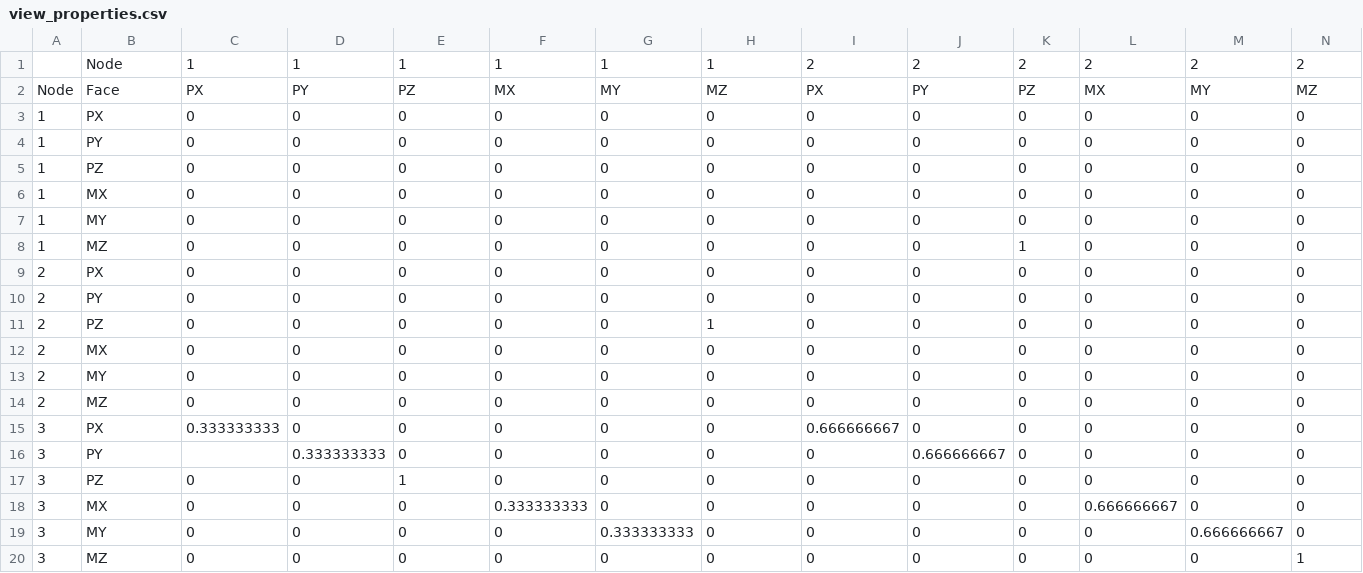
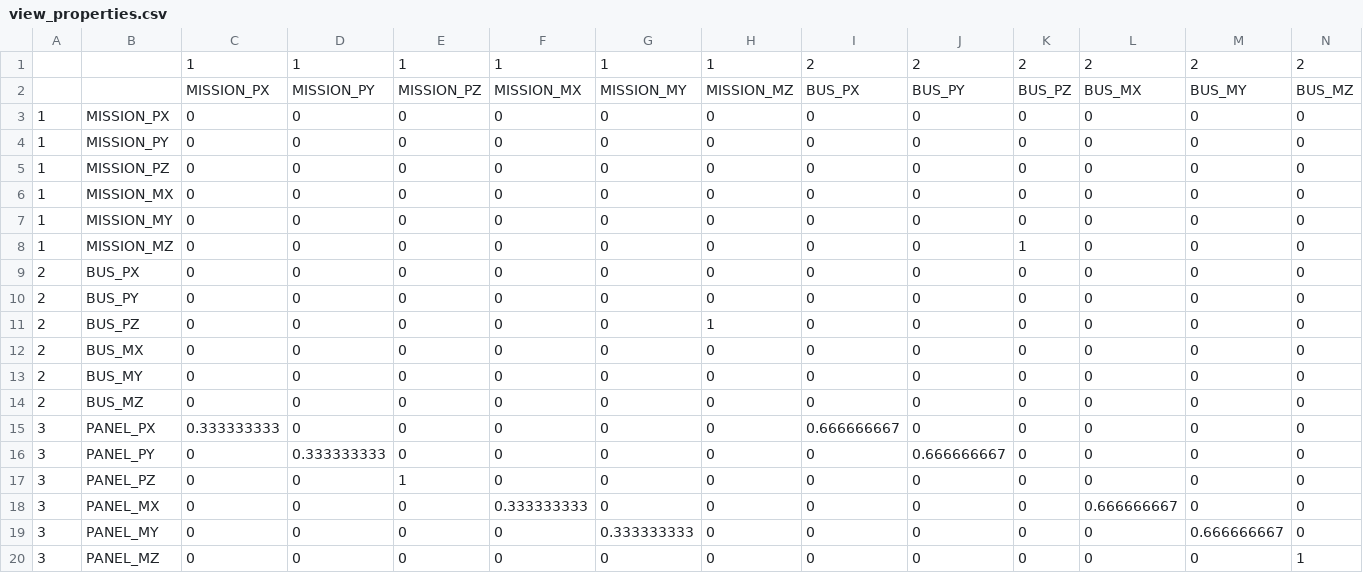
Before and after one commit to ShingoNishimoto/Thermal_analysis, a CSV file: thermal_config/view_properties.csv, drawn as a sheet; only a part is shown; removed rows and columns are numbered as before the commit, all else as after; rows hold the shown columns only; the diff names each change by its address in the sheet, - before the commit and + after, or states it on an @@ line.

```diff
--- a/thermal_config/view_properties.csv
+++ b/thermal_config/view_properties.csv
-B1: Node
+B1: (empty)
-row 2: Node | Face | PX | PY | PZ | MX | MY | MZ | PX | PY | PZ | MX | MY | MZ
+row 2:  |  | MISSION_PX | MISSION_PY | MISSION_PZ | MISSION_MX | MISSION_MY | MISSION_MZ | BUS_PX | BUS_PY | BUS_PZ | BUS_MX | BUS_MY | BUS_MZ
-B3: PX
+B3: MISSION_PX
-B4: PY
+B4: MISSION_PY
-B5: PZ
+B5: MISSION_PZ
-B6: MX
+B6: MISSION_MX
-B7: MY
+B7: MISSION_MY
-B8: MZ
+B8: MISSION_MZ
-B9: PX
+B9: BUS_PX
-B10: PY
+B10: BUS_PY
-B11: PZ
+B11: BUS_PZ
-B12: MX
+B12: BUS_MX
-B13: MY
+B13: BUS_MY
-B14: MZ
+B14: BUS_MZ
-B15: PX
+B15: PANEL_PX
-B16: PY
+B16: PANEL_PY
-C16: (empty)
+C16: 0
-B17: PZ
+B17: PANEL_PZ
-B18: MX
+B18: PANEL_MX
-B19: MY
+B19: PANEL_MY
-B20: MZ
+B20: PANEL_MZ
```
Also changed, not shown: 19 other files.
